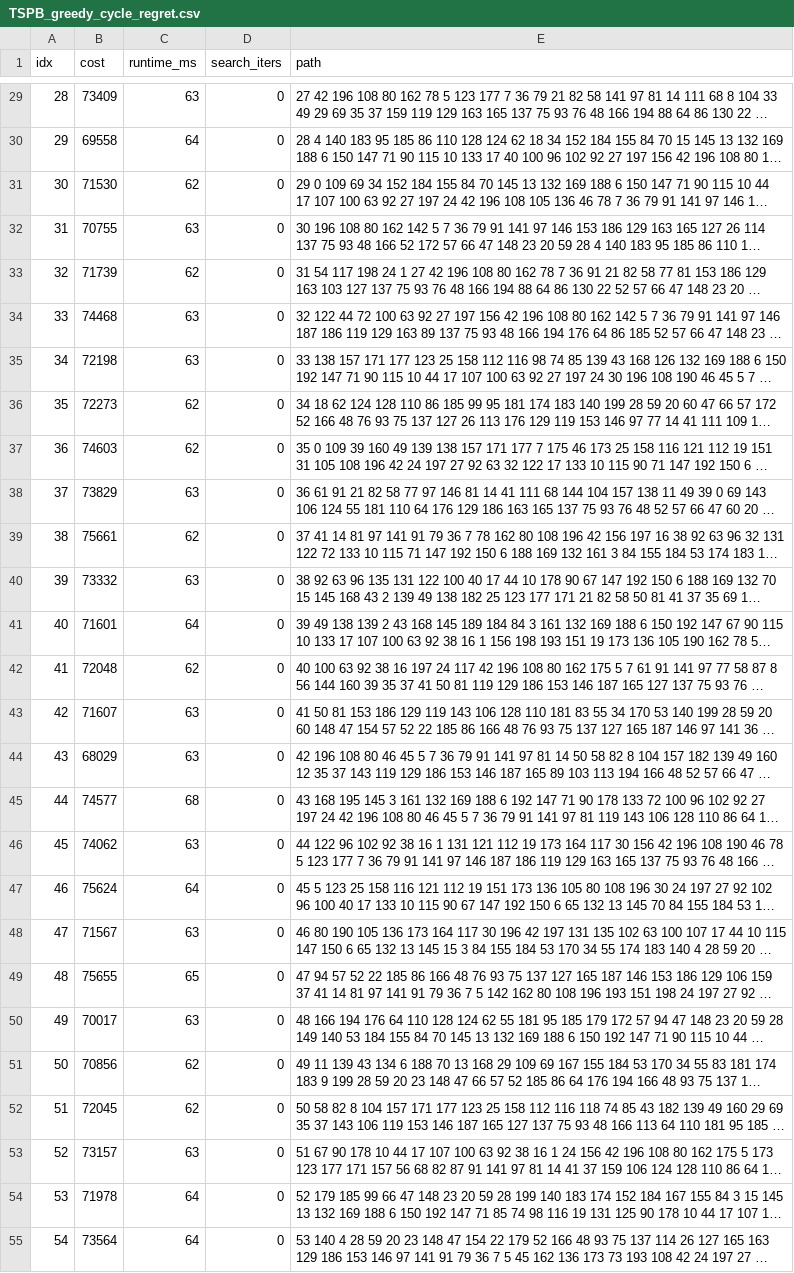
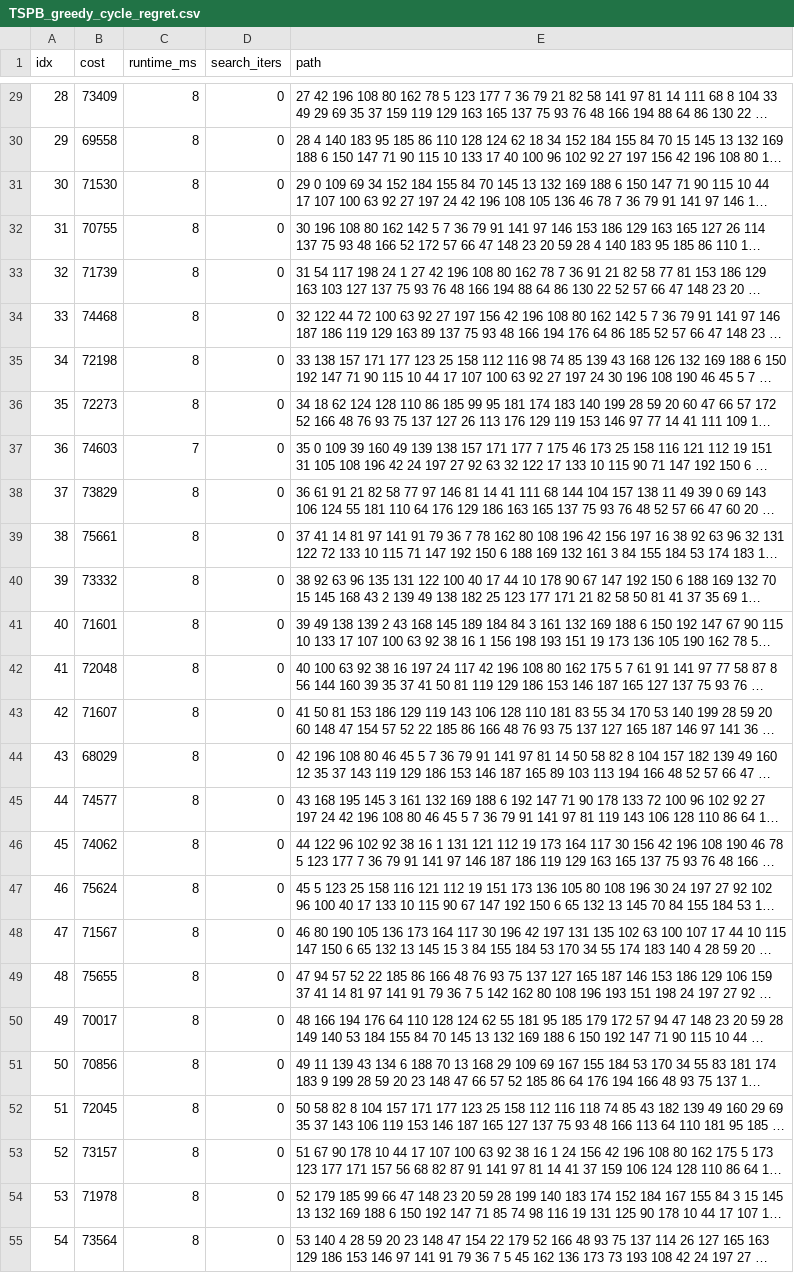
Before and after one commit to AmevinLS/evo-compute, a CSV file: results/TSPB_greedy_cycle_regret.csv, drawn as a sheet; only a part is shown, gaps mark what is left out; long unchanged cells end in …; the diff covers the shown part only; the diff names each change by its address in the sheet, - before the commit and + after, or states it on an @@ line.

```diff
--- a/results/TSPB_greedy_cycle_regret.csv
+++ b/results/TSPB_greedy_cycle_regret.csv
-C29 (runtime_ms): 63
+C29 (runtime_ms): 8
-C30 (runtime_ms): 64
+C30 (runtime_ms): 8
-C31 (runtime_ms): 62
+C31 (runtime_ms): 8
-C32 (runtime_ms): 63
+C32 (runtime_ms): 8
-C33 (runtime_ms): 62
+C33 (runtime_ms): 8
-C34:C35 (runtime_ms): 63
+C34:C35 (runtime_ms): 8
-C36 (runtime_ms): 62
+C36 (runtime_ms): 8
-C37 (runtime_ms): 62
+C37 (runtime_ms): 7
-C38 (runtime_ms): 63
+C38 (runtime_ms): 8
-C39 (runtime_ms): 62
+C39 (runtime_ms): 8
-C40 (runtime_ms): 63
+C40 (runtime_ms): 8
-C41 (runtime_ms): 64
+C41 (runtime_ms): 8
-C42 (runtime_ms): 62
+C42 (runtime_ms): 8
-C43:C44 (runtime_ms): 63
+C43:C44 (runtime_ms): 8
-C45 (runtime_ms): 68
+C45 (runtime_ms): 8
-C46 (runtime_ms): 63
+C46 (runtime_ms): 8
-C47 (runtime_ms): 64
+C47 (runtime_ms): 8
-C48 (runtime_ms): 63
+C48 (runtime_ms): 8
-C49 (runtime_ms): 65
+C49 (runtime_ms): 8
-C50 (runtime_ms): 63
+C50 (runtime_ms): 8
-C51:C52 (runtime_ms): 62
+C51:C52 (runtime_ms): 8
-C53 (runtime_ms): 63
+C53 (runtime_ms): 8
-C54:C55 (runtime_ms): 64
+C54:C55 (runtime_ms): 8
```
Also changed, not shown: 173 edited cells elsewhere in this file, results/TSPA_local_search_random_steepest_reverse.csv, results/TSPA_local_search_random_steepest_swap.csv, 25 other files.
